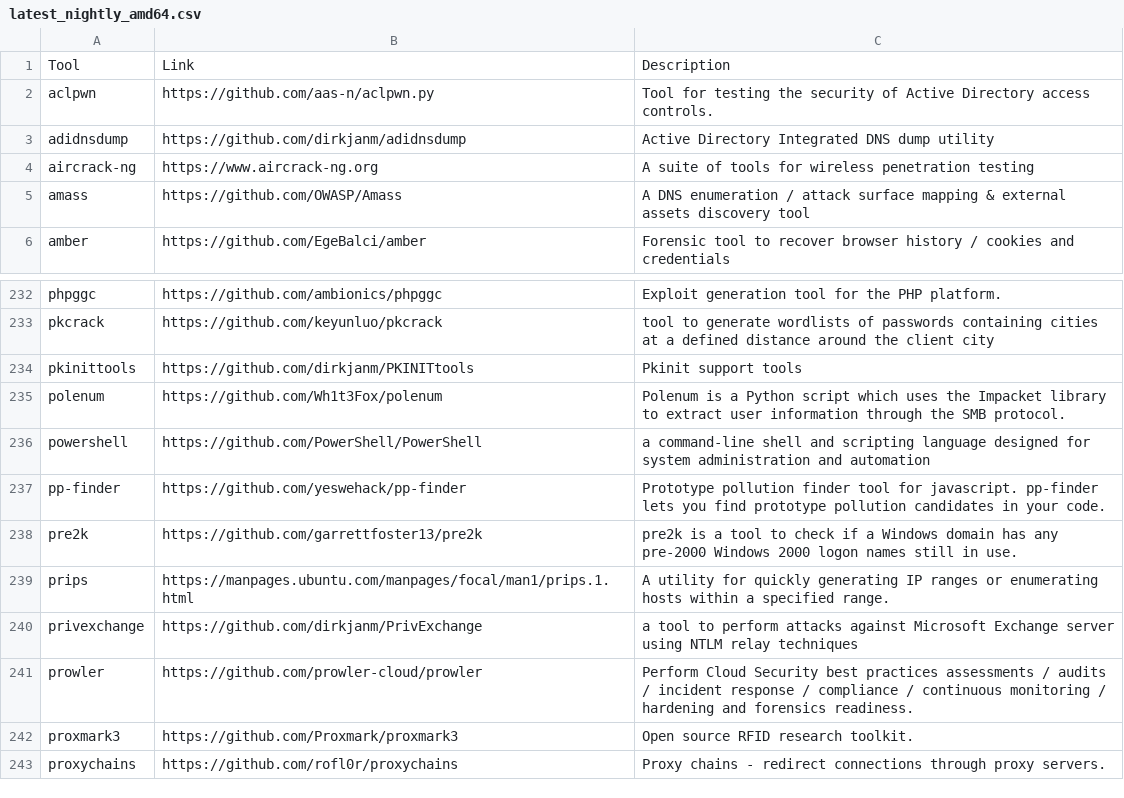
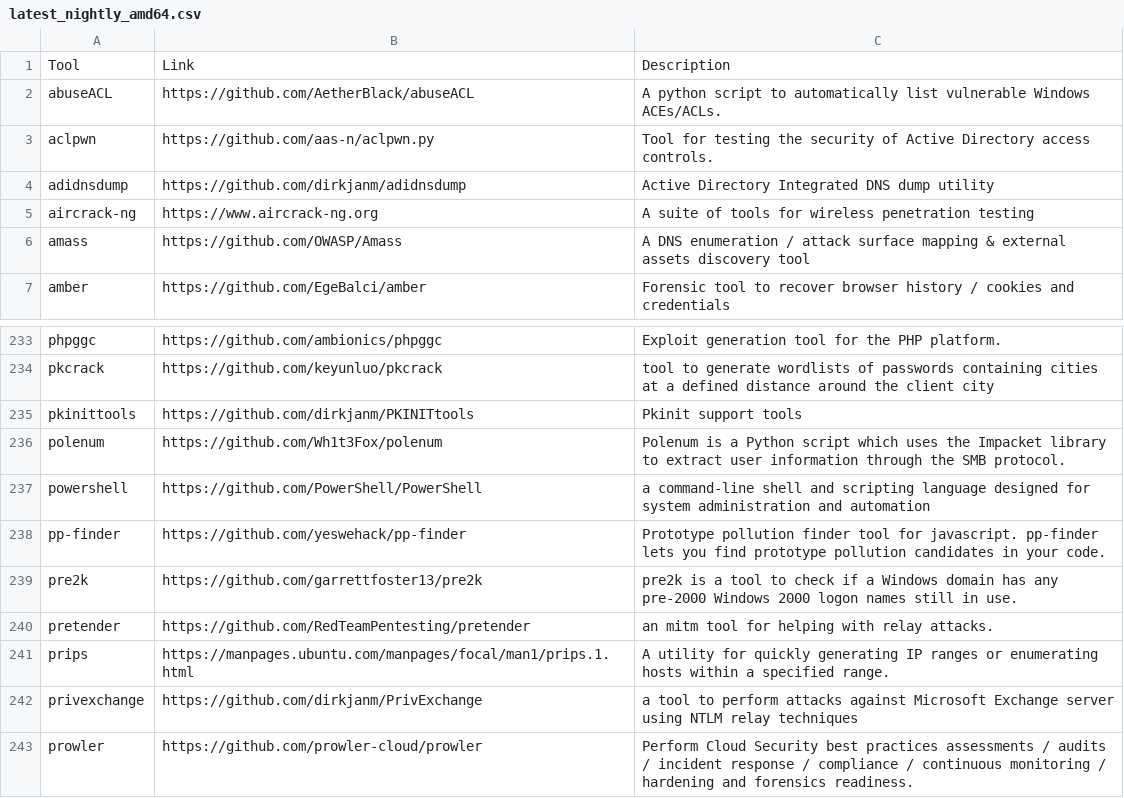
Before and after one commit to ThePorgs/Exegol-docs, a CSV file: source/assets/installed_tools/lists/latest_nightly_amd64.csv, drawn as a sheet; only a part is shown, gaps mark what is left out; the shorter side is filled out with more unchanged rows; the diff names each change by its address in the sheet, - before the commit and + after, or states it on an @@ line.

```diff
--- a/source/assets/installed_tools/lists/latest_nightly_amd64.csv
+++ b/source/assets/installed_tools/lists/latest_nightly_amd64.csv
+row 2: abuseACL | https://github.com/AetherBlack/abuseACL | A python script to automatically list vulnerable Windows ACEs/ACLs.
+row 240: pretender | https://github.com/RedTeamPentesting/pretender | an mitm tool for helping with relay attacks.
```
Also changed, not shown: source/assets/installed_tools/nightly.csv.
